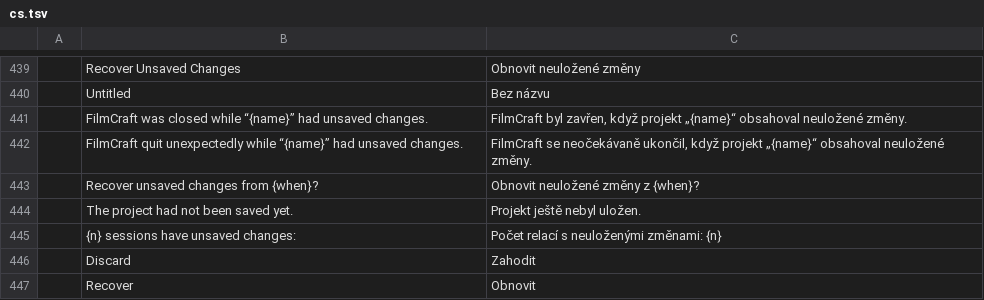
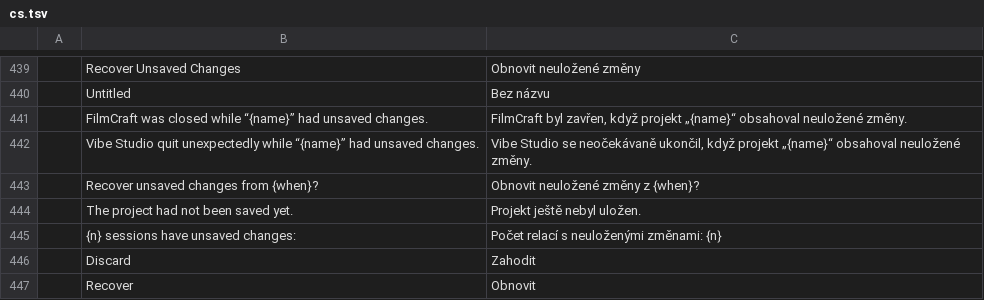
Before and after one commit to FeezRM/vibe-editor, a TSV file: studio/crates/ui-egui/src/i18n/cs.tsv, drawn as a sheet; only a part is shown, gaps mark what is left out.

```diff
--- a/studio/crates/ui-egui/src/i18n/cs.tsv
+++ b/studio/crates/ui-egui/src/i18n/cs.tsv
@@ -441,3 +441,3 @@
 	FilmCraft was closed while “{name}” had unsaved changes.	FilmCraft byl zavřen, když projekt „{name}“ obsahoval neuložené změny.
-	FilmCraft quit unexpectedly while “{name}” had unsaved changes.	FilmCraft se neočekávaně ukončil, když projekt „{name}“ obsahoval neuložené změny.
+	Vibe Studio quit unexpectedly while “{name}” had unsaved changes.	Vibe Studio se neočekávaně ukončil, když projekt „{name}“ obsahoval neuložené změny.
 	Recover unsaved changes from {when}?	Obnovit neuložené změny z {when}?
```
Also changed, not shown: studio/crates/ui-egui/src/i18n/bs.tsv, studio/crates/ui-egui/src/i18n/de.tsv, 26 other files.
